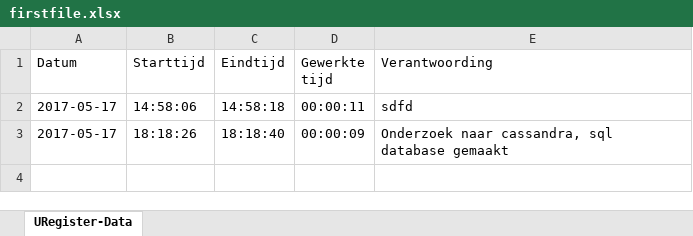
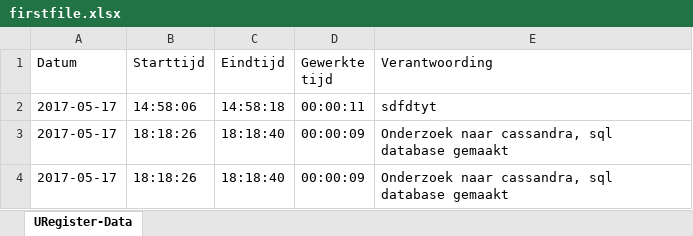
Before and after one commit to Vidovitsch/URegister, an Excel workbook: URegister/firstfile.xlsx, sheet URegister-Data, drawn as a sheet; values as stored, in another font and other column widths than the file's, no borders; the diff names each change by its address in the sheet, - before the commit and + after, or states it on an @@ line.

Commit message:
Filechooser for excel export implemented

```diff
--- a/URegister/firstfile.xlsx (sheet URegister-Data)
+++ b/URegister/firstfile.xlsx (sheet URegister-Data)
-E2 (Verantwoording): sdfd
+E2 (Verantwoording): sdfdtyt
+row 3: 2017-05-17 | 18:18:26 | 18:18:40 | 00:00:09 | Onderzoek naar cassandra, sql database gemaakt
```
Also changed, not shown: 3 other files.
